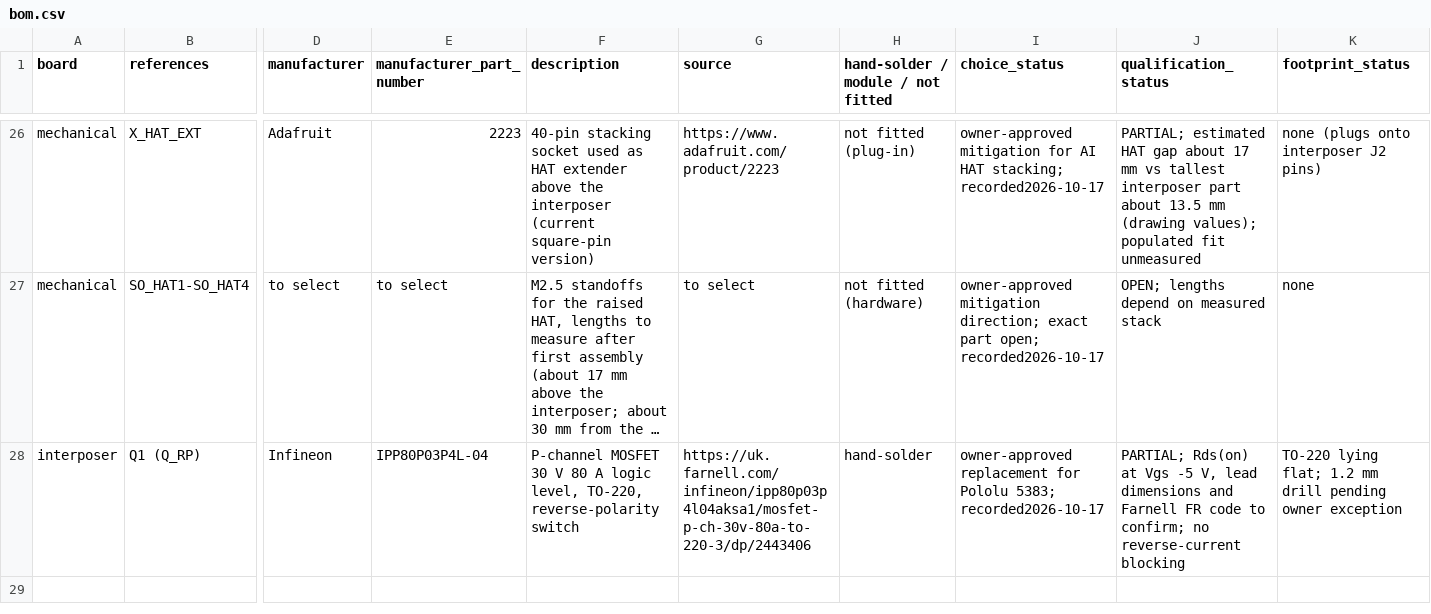
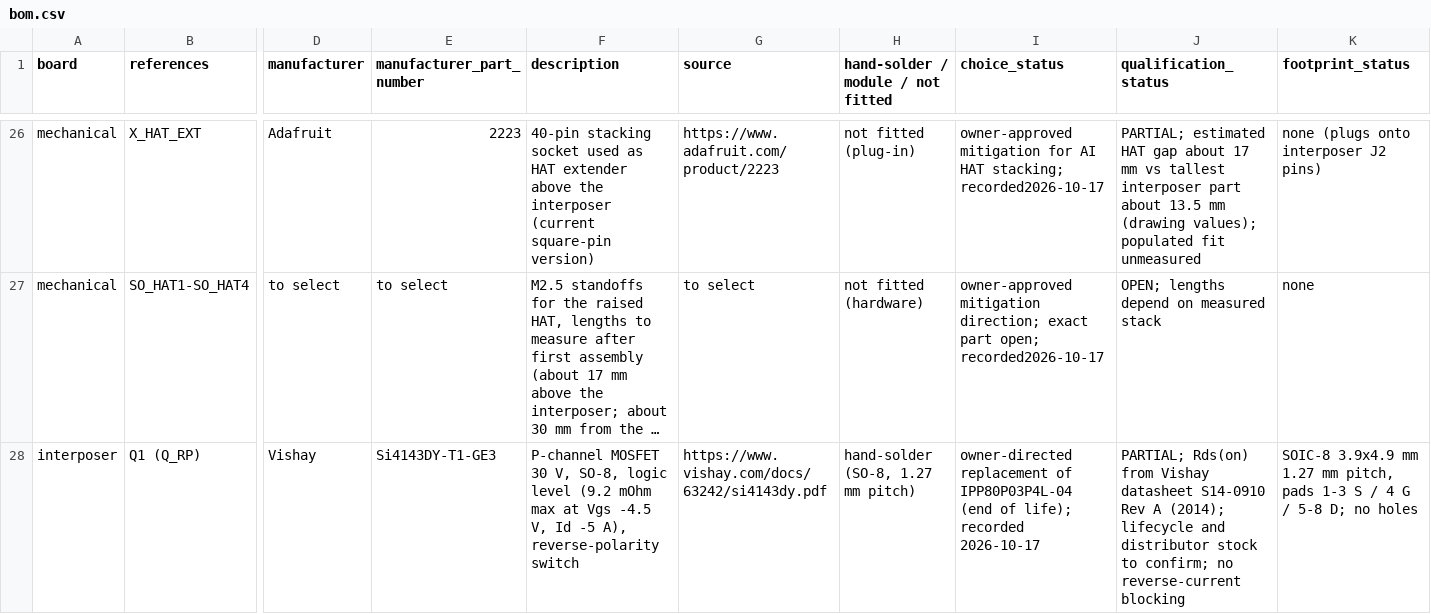
Before and after one commit to nherbaut/pico-power-sensor, a CSV file: hardware/bom.csv, drawn as a sheet; only a part is shown, gaps mark what is left out; long unchanged cells end in …; the diff covers the shown part only; the diff names each change by its address in the sheet, - before the commit and + after, or states it on an @@ line.

```diff
--- a/hardware/bom.csv
+++ b/hardware/bom.csv
-D28 (manufacturer): Infineon
+D28 (manufacturer): Vishay
-E28 (manufacturer_part_number): IPP80P03P4L-04
+E28 (manufacturer_part_number): Si4143DY-T1-GE3
-F28 (description): …MOSFET 30 V 80 A logic level, TO-220, reverse-polarity switch
+F28 (description): …MOSFET 30 V, SO-8, logic level (9.2 mOhm max at Vgs -4.5 V, Id -5 A), reverse-polarity switch
-G28 (source): https://uk.farnell.com/infineon/ipp80p03p4l04aksa1/mosfet-p-ch-30v-80a-to-220-3/dp/2443406
+G28 (source): https://www.vishay.com/docs/63242/si4143dy.pdf
-H28: hand-solder
+H28: hand-solder (SO-8, 1.27 mm pitch)
-I28 (choice_status): owner-approved replacement for Pololu 5383; recorded2026-10-17
+I28 (choice_status): owner-directed replacement of IPP80P03P4L-04 (end of life); recorded 2026-10-17
-J28 (qualification_status): PARTIAL; Rds(on) at Vgs -5 V, lead dimensions and Farnell FR code to confirm;…
+J28 (qualification_status): PARTIAL; Rds(on) from Vishay datasheet S14-0910 Rev A (2014); lifecycle and distributor stock to confirm;…
-K28 (footprint_status): TO-220 lying flat; 1.2 mm drill pending owner exception
+K28 (footprint_status): SOIC-8 3.9x4.9 mm 1.27 mm pitch, pads 1-3 S / 4 G / 5-8 D; no holes
```
Also changed, not shown: 1 edited cell elsewhere in this file, hardware/purchase-bom.csv, hardware/release-checklist.csv, 38 other files.
